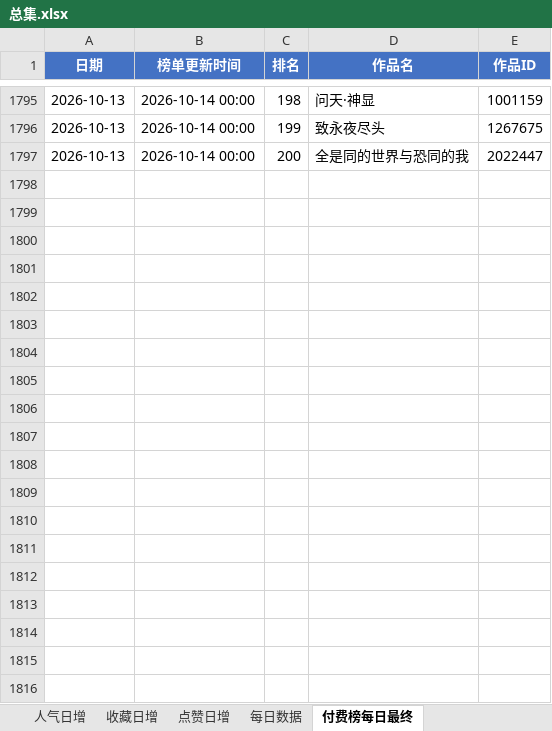
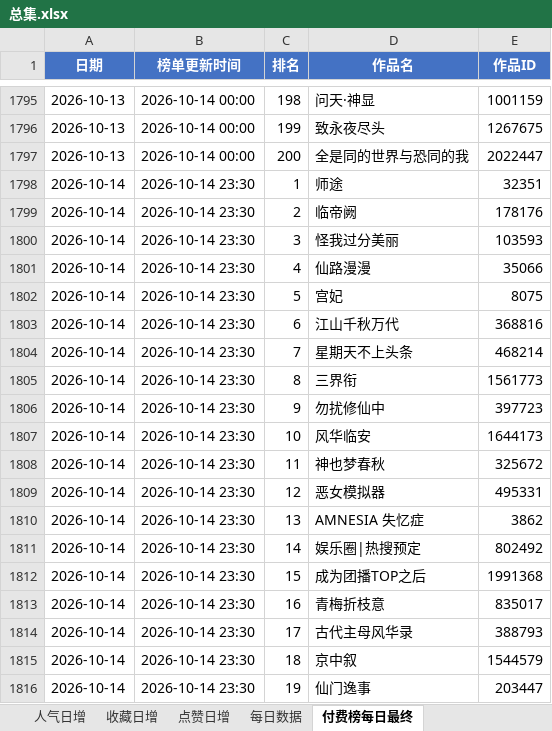
Before and after one commit to air784/avg-rank-crawler, an Excel workbook: excel/总集.xlsx, sheet 付费榜每日最终, drawn as a sheet; only a part is shown, gaps mark what is left out; values as stored, in another font and other column widths than the file's, no borders; the diff covers the shown part only; the diff names each change by its address in the sheet, - before the commit and + after, or states it on an @@ line.

```diff
--- a/excel/总集.xlsx (sheet 付费榜每日最终)
+++ b/excel/总集.xlsx (sheet 付费榜每日最终)
+row 1798: 2026-10-14 | 2026-10-14 23:30 | 1 | 师途 | 32351
+row 1799: 2026-10-14 | 2026-10-14 23:30 | 2 | 临帝阙 | 178176
+row 1800: 2026-10-14 | 2026-10-14 23:30 | 3 | 怪我过分美丽 | 103593
+row 1801: 2026-10-14 | 2026-10-14 23:30 | 4 | 仙路漫漫 | 35066
+row 1802: 2026-10-14 | 2026-10-14 23:30 | 5 | 宫妃 | 8075
+row 1803: 2026-10-14 | 2026-10-14 23:30 | 6 | 江山千秋万代 | 368816
+row 1804: 2026-10-14 | 2026-10-14 23:30 | 7 | 星期天不上头条 | 468214
+row 1805: 2026-10-14 | 2026-10-14 23:30 | 8 | 三界衔 | 1561773
+row 1806: 2026-10-14 | 2026-10-14 23:30 | 9 | 勿扰修仙中 | 397723
+row 1807: 2026-10-14 | 2026-10-14 23:30 | 10 | 风华临安 | 1644173
+row 1808: 2026-10-14 | 2026-10-14 23:30 | 11 | 神也梦春秋 | 325672
+row 1809: 2026-10-14 | 2026-10-14 23:30 | 12 | 恶女模拟器 | 495331
+row 1810: 2026-10-14 | 2026-10-14 23:30 | 13 | AMNESIA 失忆症 | 3862
+row 1811: 2026-10-14 | 2026-10-14 23:30 | 14 | 娱乐圈|热搜预定 | 802492
+row 1812: 2026-10-14 | 2026-10-14 23:30 | 15 | 成为团播TOP之后 | 1991368
+row 1813: 2026-10-14 | 2026-10-14 23:30 | 16 | 青梅折枝意 | 835017
+row 1814: 2026-10-14 | 2026-10-14 23:30 | 17 | 古代主母风华录 | 388793
+row 1815: 2026-10-14 | 2026-10-14 23:30 | 18 | 京中叙 | 1544579
+row 1816: 2026-10-14 | 2026-10-14 23:30 | 19 | 仙门逸事 | 203447
```
Also changed, not shown: 181 added rows elsewhere in this sheet, sheet 每日数据, sheet 收藏日增, sheet 人气日增, sheet 点赞日增, sheet 付费榜每日排名, sheet 趋势查询, charts or pictures, 1 other file.
